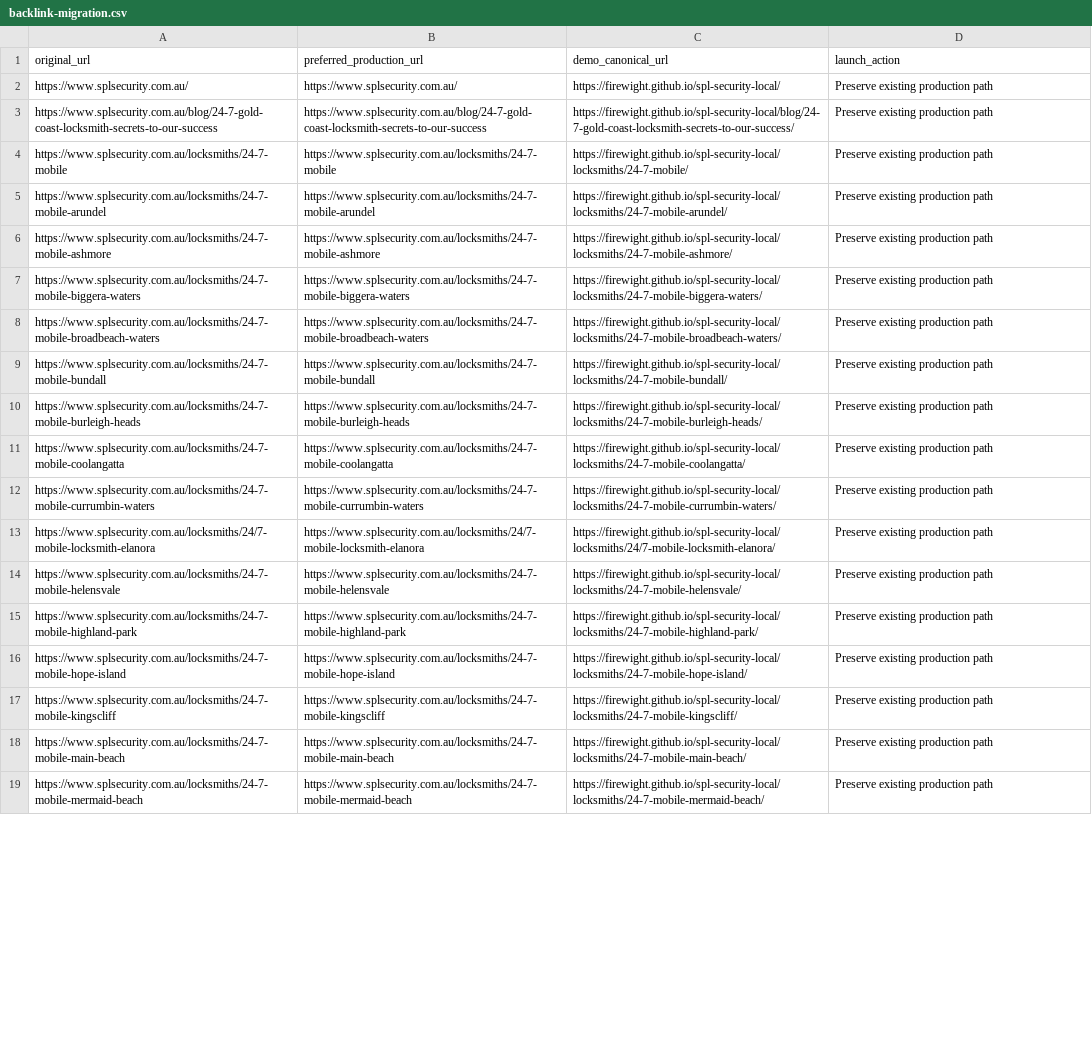
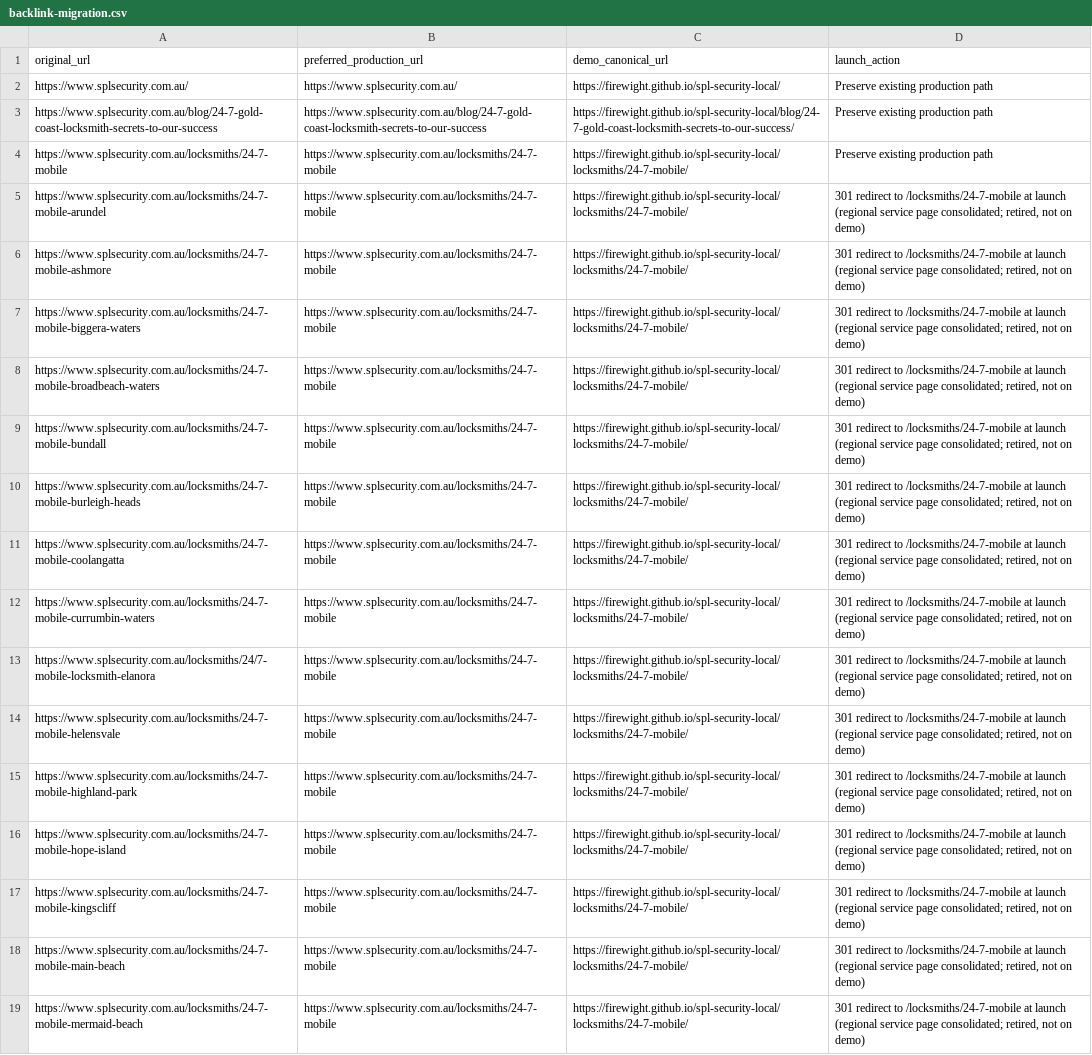
Before and after one commit to firewight/spl-security-local, a CSV file: backlink-migration.csv, drawn as a sheet; only a part is shown; the diff covers the shown part only; the diff names each change by its address in the sheet, - before the commit and + after, or states it on an @@ line.

Commit message:
Consolidate regional service sub-pages into main service pages: redirect pages, launch 301 rows (incl. retired regional paths), drop from sitemap/manifest, repoint links; generators skip them

```diff
--- a/backlink-migration.csv
+++ b/backlink-migration.csv
-B5 (preferred_production_url): https://www.splsecurity.com.au/locksmiths/24-7-mobile-arundel
+B5 (preferred_production_url): https://www.splsecurity.com.au/locksmiths/24-7-mobile
-C5 (demo_canonical_url): https://firewight.github.io/spl-security-local/locksmiths/24-7-mobile-arundel/
+C5 (demo_canonical_url): https://firewight.github.io/spl-security-local/locksmiths/24-7-mobile/
-D5:D19 (launch_action): Preserve existing production path
+D5:D19 (launch_action): 301 redirect to /locksmiths/24-7-mobile at launch (regional service page consolidated; retired, not on demo)
-B6 (preferred_production_url): https://www.splsecurity.com.au/locksmiths/24-7-mobile-ashmore
+B6 (preferred_production_url): https://www.splsecurity.com.au/locksmiths/24-7-mobile
-C6 (demo_canonical_url): https://firewight.github.io/spl-security-local/locksmiths/24-7-mobile-ashmore/
+C6 (demo_canonical_url): https://firewight.github.io/spl-security-local/locksmiths/24-7-mobile/
-B7 (preferred_production_url): https://www.splsecurity.com.au/locksmiths/24-7-mobile-biggera-waters
+B7 (preferred_production_url): https://www.splsecurity.com.au/locksmiths/24-7-mobile
-C7 (demo_canonical_url): https://firewight.github.io/spl-security-local/locksmiths/24-7-mobile-biggera-waters/
+C7 (demo_canonical_url): https://firewight.github.io/spl-security-local/locksmiths/24-7-mobile/
-B8 (preferred_production_url): https://www.splsecurity.com.au/locksmiths/24-7-mobile-broadbeach-waters
+B8 (preferred_production_url): https://www.splsecurity.com.au/locksmiths/24-7-mobile
-C8 (demo_canonical_url): https://firewight.github.io/spl-security-local/locksmiths/24-7-mobile-broadbeach-waters/
+C8 (demo_canonical_url): https://firewight.github.io/spl-security-local/locksmiths/24-7-mobile/
-B9 (preferred_production_url): https://www.splsecurity.com.au/locksmiths/24-7-mobile-bundall
+B9 (preferred_production_url): https://www.splsecurity.com.au/locksmiths/24-7-mobile
-C9 (demo_canonical_url): https://firewight.github.io/spl-security-local/locksmiths/24-7-mobile-bundall/
+C9 (demo_canonical_url): https://firewight.github.io/spl-security-local/locksmiths/24-7-mobile/
-B10 (preferred_production_url): https://www.splsecurity.com.au/locksmiths/24-7-mobile-burleigh-heads
+B10 (preferred_production_url): https://www.splsecurity.com.au/locksmiths/24-7-mobile
-C10 (demo_canonical_url): https://firewight.github.io/spl-security-local/locksmiths/24-7-mobile-burleigh-heads/
+C10 (demo_canonical_url): https://firewight.github.io/spl-security-local/locksmiths/24-7-mobile/
-B11 (preferred_production_url): https://www.splsecurity.com.au/locksmiths/24-7-mobile-coolangatta
+B11 (preferred_production_url): https://www.splsecurity.com.au/locksmiths/24-7-mobile
-C11 (demo_canonical_url): https://firewight.github.io/spl-security-local/locksmiths/24-7-mobile-coolangatta/
+C11 (demo_canonical_url): https://firewight.github.io/spl-security-local/locksmiths/24-7-mobile/
-B12 (preferred_production_url): https://www.splsecurity.com.au/locksmiths/24-7-mobile-currumbin-waters
+B12 (preferred_production_url): https://www.splsecurity.com.au/locksmiths/24-7-mobile
-C12 (demo_canonical_url): https://firewight.github.io/spl-security-local/locksmiths/24-7-mobile-currumbin-waters/
+C12 (demo_canonical_url): https://firewight.github.io/spl-security-local/locksmiths/24-7-mobile/
-B13 (preferred_production_url): https://www.splsecurity.com.au/locksmiths/24/7-mobile-locksmith-elanora
+B13 (preferred_production_url): https://www.splsecurity.com.au/locksmiths/24-7-mobile
-C13 (demo_canonical_url): https://firewight.github.io/spl-security-local/locksmiths/24/7-mobile-locksmith-elanora/
+C13 (demo_canonical_url): https://firewight.github.io/spl-security-local/locksmiths/24-7-mobile/
-B14 (preferred_production_url): https://www.splsecurity.com.au/locksmiths/24-7-mobile-helensvale
+B14 (preferred_production_url): https://www.splsecurity.com.au/locksmiths/24-7-mobile
-C14 (demo_canonical_url): https://firewight.github.io/spl-security-local/locksmiths/24-7-mobile-helensvale/
+C14 (demo_canonical_url): https://firewight.github.io/spl-security-local/locksmiths/24-7-mobile/
-B15 (preferred_production_url): https://www.splsecurity.com.au/locksmiths/24-7-mobile-highland-park
+B15 (preferred_production_url): https://www.splsecurity.com.au/locksmiths/24-7-mobile
-C15 (demo_canonical_url): https://firewight.github.io/spl-security-local/locksmiths/24-7-mobile-highland-park/
+C15 (demo_canonical_url): https://firewight.github.io/spl-security-local/locksmiths/24-7-mobile/
-B16 (preferred_production_url): https://www.splsecurity.com.au/locksmiths/24-7-mobile-hope-island
+B16 (preferred_production_url): https://www.splsecurity.com.au/locksmiths/24-7-mobile
-C16 (demo_canonical_url): https://firewight.github.io/spl-security-local/locksmiths/24-7-mobile-hope-island/
+C16 (demo_canonical_url): https://firewight.github.io/spl-security-local/locksmiths/24-7-mobile/
-B17 (preferred_production_url): https://www.splsecurity.com.au/locksmiths/24-7-mobile-kingscliff
+B17 (preferred_production_url): https://www.splsecurity.com.au/locksmiths/24-7-mobile
-C17 (demo_canonical_url): https://firewight.github.io/spl-security-local/locksmiths/24-7-mobile-kingscliff/
+C17 (demo_canonical_url): https://firewight.github.io/spl-security-local/locksmiths/24-7-mobile/
-B18 (preferred_production_url): https://www.splsecurity.com.au/locksmiths/24-7-mobile-main-beach
+B18 (preferred_production_url): https://www.splsecurity.com.au/locksmiths/24-7-mobile
-C18 (demo_canonical_url): https://firewight.github.io/spl-security-local/locksmiths/24-7-mobile-main-beach/
+C18 (demo_canonical_url): https://firewight.github.io/spl-security-local/locksmiths/24-7-mobile/
-B19 (preferred_production_url): https://www.splsecurity.com.au/locksmiths/24-7-mobile-mermaid-beach
+B19 (preferred_production_url): https://www.splsecurity.com.au/locksmiths/24-7-mobile
-C19 (demo_canonical_url): https://firewight.github.io/spl-security-local/locksmiths/24-7-mobile-mermaid-beach/
+C19 (demo_canonical_url): https://firewight.github.io/spl-security-local/locksmiths/24-7-mobile/
```
Also changed, not shown: 93 edited cells elsewhere in this file, 35 other files.
